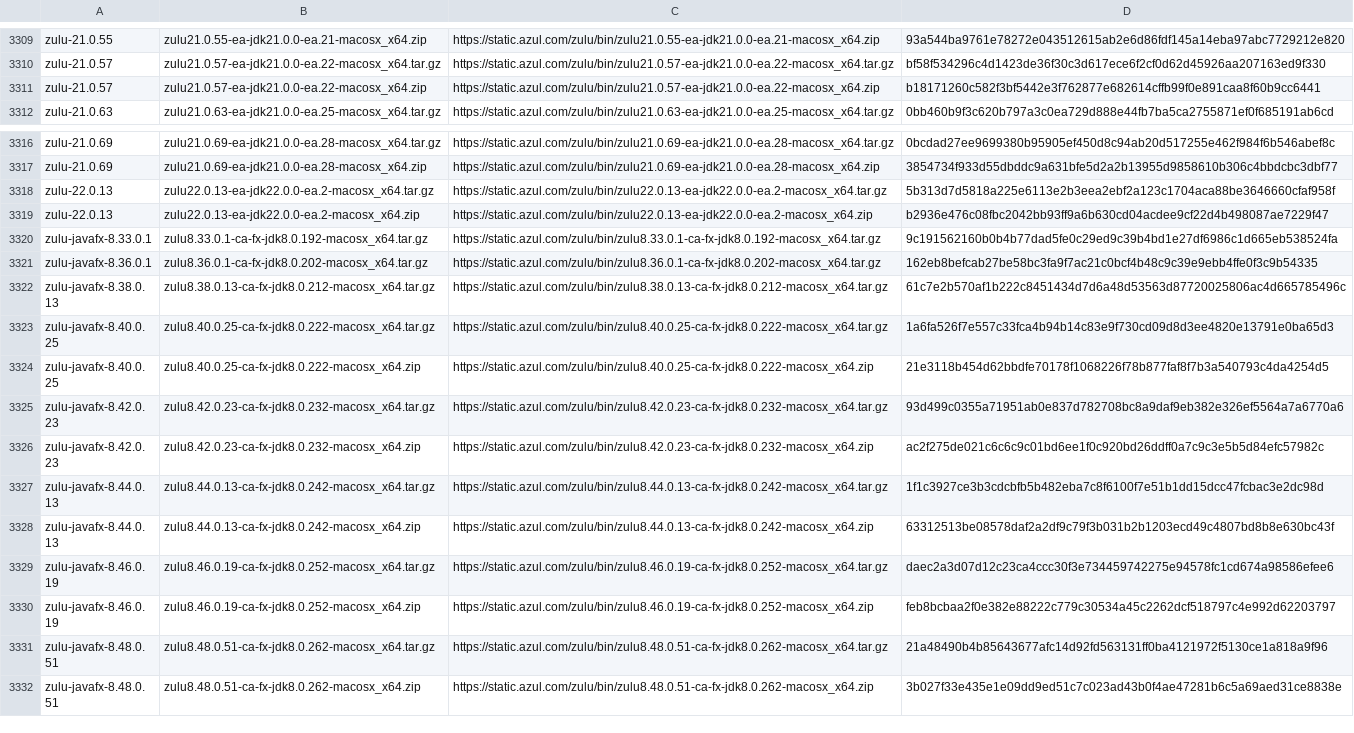
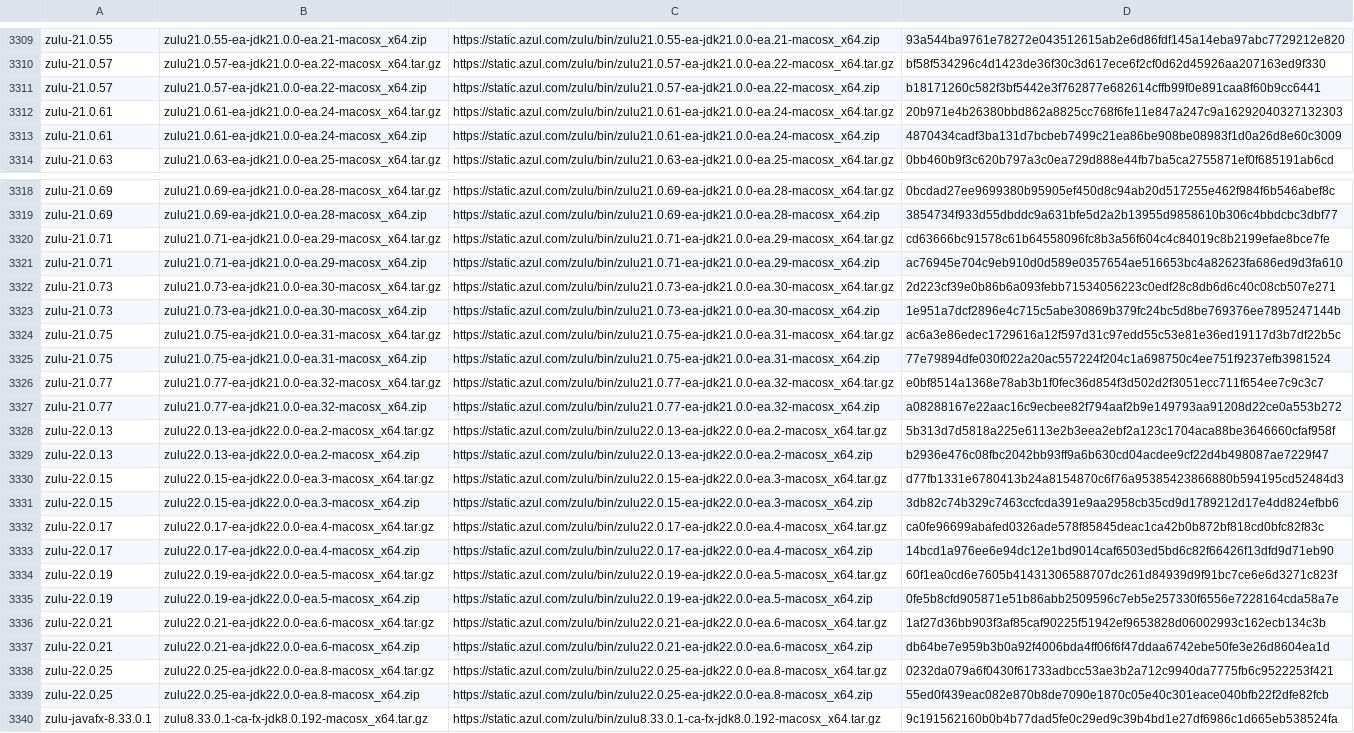
Before and after one commit to mise-plugins/rtx-java, a TSV file: data/jdk-macosx-x86_64-all.tsv, drawn as a sheet; only a part is shown, gaps mark what is left out; the shorter side is filled out with more unchanged rows; the diff names each change by its address in the sheet, - before the commit and + after, or states it on an @@ line.

```diff
--- a/data/jdk-macosx-x86_64-all.tsv
+++ b/data/jdk-macosx-x86_64-all.tsv
+row 3312: zulu-21.0.61 | zulu21.0.61-ea-jdk21.0.0-ea.24-macosx_x64.tar.gz | https://static.azul.com/zulu/bin/zulu21.0.61-ea-jdk21.0.0-ea.24-macosx_x64.tar.gz | 20b971e4b26380bbd862a8825cc768f6fe11e847a247c9a16292040327132303
+row 3313: zulu-21.0.61 | zulu21.0.61-ea-jdk21.0.0-ea.24-macosx_x64.zip | https://static.azul.com/zulu/bin/zulu21.0.61-ea-jdk21.0.0-ea.24-macosx_x64.zip | 4870434cadf3ba131d7bcbeb7499c21ea86be908be08983f1d0a26d8e60c3009
+row 3320: zulu-21.0.71 | zulu21.0.71-ea-jdk21.0.0-ea.29-macosx_x64.tar.gz | https://static.azul.com/zulu/bin/zulu21.0.71-ea-jdk21.0.0-ea.29-macosx_x64.tar.gz | cd63666bc91578c61b64558096fc8b3a56f604c4c84019c8b2199efae8bce7fe
+row 3321: zulu-21.0.71 | zulu21.0.71-ea-jdk21.0.0-ea.29-macosx_x64.zip | https://static.azul.com/zulu/bin/zulu21.0.71-ea-jdk21.0.0-ea.29-macosx_x64.zip | ac76945e704c9eb910d0d589e0357654ae516653bc4a82623fa686ed9d3fa610
+row 3322: zulu-21.0.73 | zulu21.0.73-ea-jdk21.0.0-ea.30-macosx_x64.tar.gz | https://static.azul.com/zulu/bin/zulu21.0.73-ea-jdk21.0.0-ea.30-macosx_x64.tar.gz | 2d223cf39e0b86b6a093febb71534056223c0edf28c8db6d6c40c08cb507e271
+row 3323: zulu-21.0.73 | zulu21.0.73-ea-jdk21.0.0-ea.30-macosx_x64.zip | https://static.azul.com/zulu/bin/zulu21.0.73-ea-jdk21.0.0-ea.30-macosx_x64.zip | 1e951a7dcf2896e4c715c5abe30869b379fc24bc5d8be769376ee7895247144b
+row 3324: zulu-21.0.75 | zulu21.0.75-ea-jdk21.0.0-ea.31-macosx_x64.tar.gz | https://static.azul.com/zulu/bin/zulu21.0.75-ea-jdk21.0.0-ea.31-macosx_x64.tar.gz | ac6a3e86edec1729616a12f597d31c97edd55c53e81e36ed19117d3b7df22b5c
+row 3325: zulu-21.0.75 | zulu21.0.75-ea-jdk21.0.0-ea.31-macosx_x64.zip | https://static.azul.com/zulu/bin/zulu21.0.75-ea-jdk21.0.0-ea.31-macosx_x64.zip | 77e79894dfe030f022a20ac557224f204c1a698750c4ee751f9237efb3981524
+row 3326: zulu-21.0.77 | zulu21.0.77-ea-jdk21.0.0-ea.32-macosx_x64.tar.gz | https://static.azul.com/zulu/bin/zulu21.0.77-ea-jdk21.0.0-ea.32-macosx_x64.tar.gz | e0bf8514a1368e78ab3b1f0fec36d854f3d502d2f3051ecc711f654ee7c9c3c7
+row 3327: zulu-21.0.77 | zulu21.0.77-ea-jdk21.0.0-ea.32-macosx_x64.zip | https://static.azul.com/zulu/bin/zulu21.0.77-ea-jdk21.0.0-ea.32-macosx_x64.zip | a08288167e22aac16c9ecbee82f794aaf2b9e149793aa91208d22ce0a553b272
+row 3330: zulu-22.0.15 | zulu22.0.15-ea-jdk22.0.0-ea.3-macosx_x64.tar.gz | https://static.azul.com/zulu/bin/zulu22.0.15-ea-jdk22.0.0-ea.3-macosx_x64.tar.gz | d77fb1331e6780413b24a8154870c6f76a95385423866880b594195cd52484d3
+row 3331: zulu-22.0.15 | zulu22.0.15-ea-jdk22.0.0-ea.3-macosx_x64.zip | https://static.azul.com/zulu/bin/zulu22.0.15-ea-jdk22.0.0-ea.3-macosx_x64.zip | 3db82c74b329c7463ccfcda391e9aa2958cb35cd9d1789212d17e4dd824efbb6
+row 3332: zulu-22.0.17 | zulu22.0.17-ea-jdk22.0.0-ea.4-macosx_x64.tar.gz | https://static.azul.com/zulu/bin/zulu22.0.17-ea-jdk22.0.0-ea.4-macosx_x64.tar.gz | ca0fe96699abafed0326ade578f85845deac1ca42b0b872bf818cd0bfc82f83c
+row 3333: zulu-22.0.17 | zulu22.0.17-ea-jdk22.0.0-ea.4-macosx_x64.zip | https://static.azul.com/zulu/bin/zulu22.0.17-ea-jdk22.0.0-ea.4-macosx_x64.zip | 14bcd1a976ee6e94dc12e1bd9014caf6503ed5bd6c82f66426f13dfd9d71eb90
+row 3334: zulu-22.0.19 | zulu22.0.19-ea-jdk22.0.0-ea.5-macosx_x64.tar.gz | https://static.azul.com/zulu/bin/zulu22.0.19-ea-jdk22.0.0-ea.5-macosx_x64.tar.gz | 60f1ea0cd6e7605b41431306588707dc261d84939d9f91bc7ce6e6d3271c823f
+row 3335: zulu-22.0.19 | zulu22.0.19-ea-jdk22.0.0-ea.5-macosx_x64.zip | https://static.azul.com/zulu/bin/zulu22.0.19-ea-jdk22.0.0-ea.5-macosx_x64.zip | 0fe5b8cfd905871e51b86abb2509596c7eb5e257330f6556e7228164cda58a7e
+row 3336: zulu-22.0.21 | zulu22.0.21-ea-jdk22.0.0-ea.6-macosx_x64.tar.gz | https://static.azul.com/zulu/bin/zulu22.0.21-ea-jdk22.0.0-ea.6-macosx_x64.tar.gz | 1af27d36bb903f3af85caf90225f51942ef9653828d06002993c162ecb134c3b
+row 3337: zulu-22.0.21 | zulu22.0.21-ea-jdk22.0.0-ea.6-macosx_x64.zip | https://static.azul.com/zulu/bin/zulu22.0.21-ea-jdk22.0.0-ea.6-macosx_x64.zip | db64be7e959b3b0a92f4006bda4ff06f6f47ddaa6742ebe50fe3e26d8604ea1d
+row 3338: zulu-22.0.25 | zulu22.0.25-ea-jdk22.0.0-ea.8-macosx_x64.tar.gz | https://static.azul.com/zulu/bin/zulu22.0.25-ea-jdk22.0.0-ea.8-macosx_x64.tar.gz | 0232da079a6f0430f61733adbcc53ae3b2a712c9940da7775fb6c9522253f421
+row 3339: zulu-22.0.25 | zulu22.0.25-ea-jdk22.0.0-ea.8-macosx_x64.zip | https://static.azul.com/zulu/bin/zulu22.0.25-ea-jdk22.0.0-ea.8-macosx_x64.zip | 55ed0f439eac082e870b8de7090e1870c05e40c301eace040bfb22f2dfe82fcb
```
Also changed, not shown: data/jdk-linux-aarch64-all.tsv, data/jdk-linux-aarch64-ea.tsv, 9 other files.
